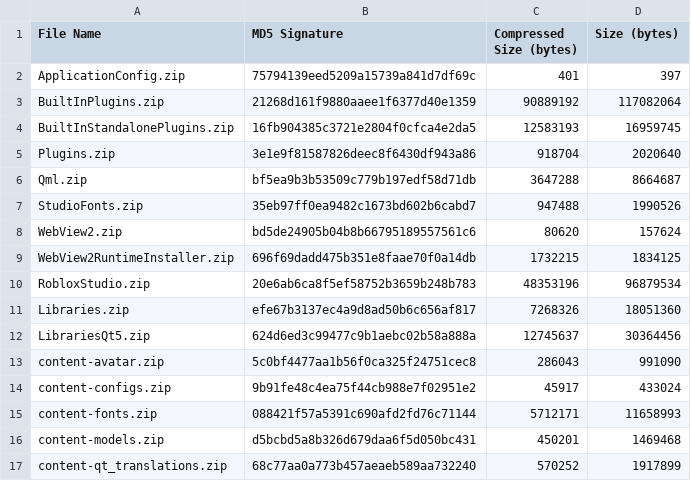
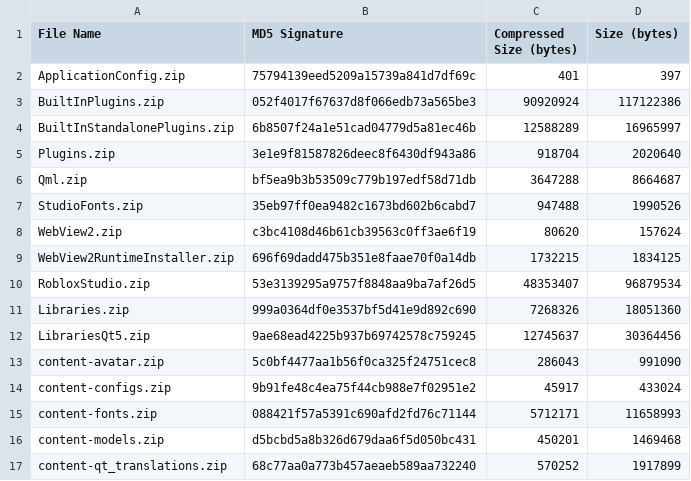
Before and after one commit to totoygamingyt/Roblox-Client-Tracker, a CSV file: rbxPkgManifest.csv, drawn as a sheet; only a part is shown.

```diff
--- a/rbxPkgManifest.csv
+++ b/rbxPkgManifest.csv
@@ -2,4 +2,4 @@ File Name,MD5 Signature,Compressed Size (bytes),Size (bytes)
 ApplicationConfig.zip,75794139eed5209a15739a841d7df69c,401,397
-BuiltInPlugins.zip,21268d161f9880aaee1f6377d40e1359,90889192,117082064
-BuiltInStandalonePlugins.zip,16fb904385c3721e2804f0cfca4e2da5,12583193,16959745
+BuiltInPlugins.zip,052f4017f67637d8f066edb73a565be3,90920924,117122386
+BuiltInStandalonePlugins.zip,6b8507f24a1e51cad04779d5a81ec46b,12588289,16965997
 Plugins.zip,3e1e9f81587826deec8f6430df943a86,918704,2020640
@@ -7,7 +7,7 @@ Qml.zip,bf5ea9b3b53509c779b197edf58d71db,3647288,8664687
 StudioFonts.zip,35eb97ff0ea9482c1673bd602b6cabd7,947488,1990526
-WebView2.zip,bd5de24905b04b8b66795189557561c6,80620,157624
+WebView2.zip,c3bc4108d46b61cb39563c0ff3ae6f19,80620,157624
 WebView2RuntimeInstaller.zip,696f69dadd475b351e8faae70f0a14db,1732215,1834125
-RobloxStudio.zip,20e6ab6ca8f5ef58752b3659b248b783,48353196,96879534
-Libraries.zip,efe67b3137ec4a9d8ad50b6c656af817,7268326,18051360
-LibrariesQt5.zip,624d6ed3c99477c9b1aebc02b58a888a,12745637,30364456
+RobloxStudio.zip,53e3139295a9757f8848aa9ba7af26d5,48353407,96879534
+Libraries.zip,999a0364df0e3537bf5d41e9d892c690,7268326,18051360
+LibrariesQt5.zip,9ae68ead4225b937b69742578c759245,12745637,30364456
 content-avatar.zip,5c0bf4477aa1b56f0ca325f24751cec8,286043,991090
```
Also changed, not shown: 8 other files.
